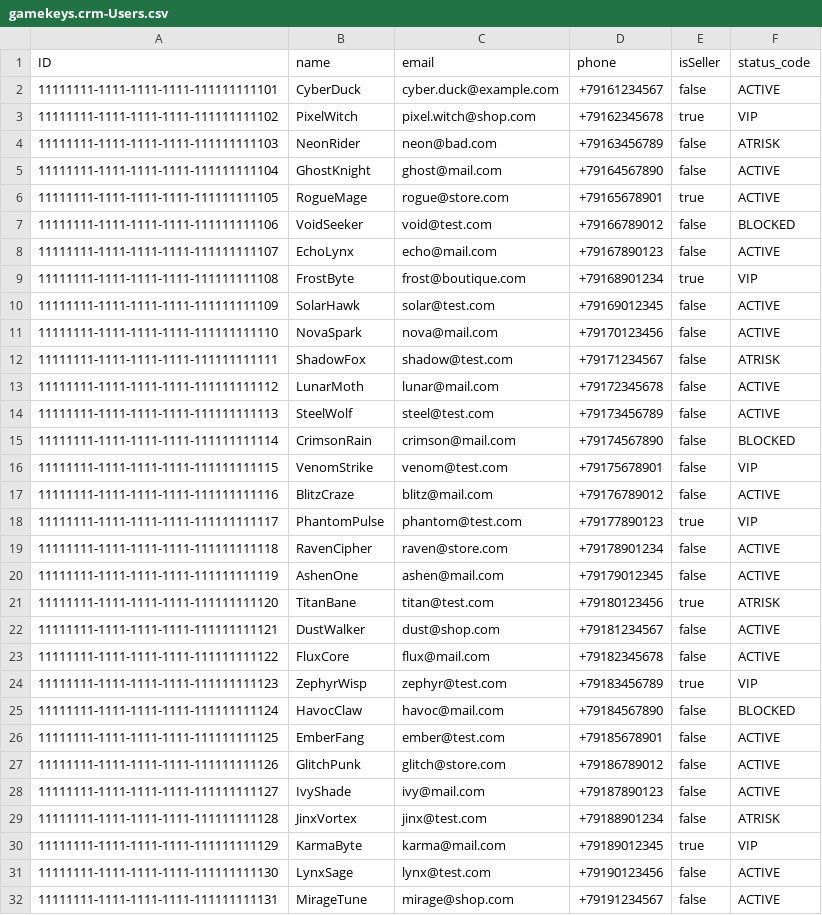
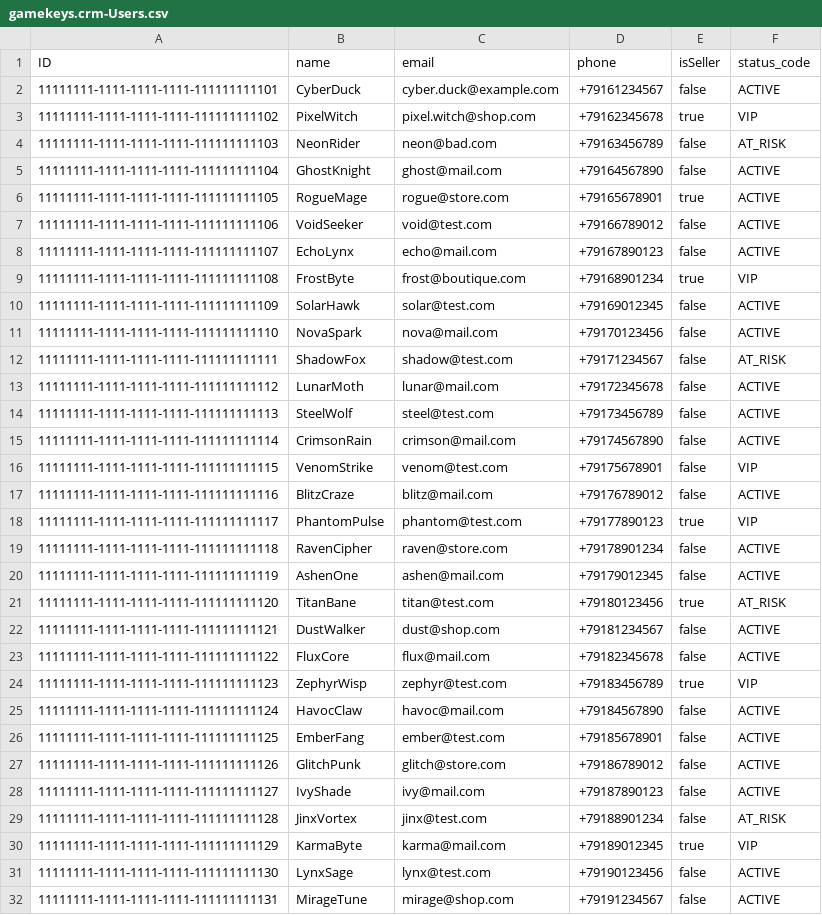
Before and after one commit to Trigletka/game_market, a CSV file: db/data/gamekeys.crm-Users.csv, drawn as a sheet; only a part is shown; the diff covers the shown part only.

```diff
--- a/db/data/gamekeys.crm-Users.csv
+++ b/db/data/gamekeys.crm-Users.csv
@@ -3,6 +3,6 @@ ID;name;email;phone;isSeller;status_code
 11111111-1111-1111-1111-111111111102;PixelWitch;pixel.witch@shop.com;+79162345678;true;VIP
-11111111-1111-1111-1111-111111111103;NeonRider;neon@bad.com;+79163456789;false;ATRISK
+11111111-1111-1111-1111-111111111103;NeonRider;neon@bad.com;+79163456789;false;AT_RISK
 11111111-1111-1111-1111-111111111104;GhostKnight;ghost@mail.com;+79164567890;false;ACTIVE
 11111111-1111-1111-1111-111111111105;RogueMage;rogue@store.com;+79165678901;true;ACTIVE
-11111111-1111-1111-1111-111111111106;VoidSeeker;void@test.com;+79166789012;false;BLOCKED
+11111111-1111-1111-1111-111111111106;VoidSeeker;void@test.com;+79166789012;false;ACTIVE
 11111111-1111-1111-1111-111111111107;EchoLynx;echo@mail.com;+79167890123;false;ACTIVE
@@ -11,6 +11,6 @@ ID;name;email;phone;isSeller;status_code
 11111111-1111-1111-1111-111111111110;NovaSpark;nova@mail.com;+79170123456;false;ACTIVE
-11111111-1111-1111-1111-111111111111;ShadowFox;shadow@test.com;+79171234567;false;ATRISK
+11111111-1111-1111-1111-111111111111;ShadowFox;shadow@test.com;+79171234567;false;AT_RISK
 11111111-1111-1111-1111-111111111112;LunarMoth;lunar@mail.com;+79172345678;false;ACTIVE
 11111111-1111-1111-1111-111111111113;SteelWolf;steel@test.com;+79173456789;false;ACTIVE
-11111111-1111-1111-1111-111111111114;CrimsonRain;crimson@mail.com;+79174567890;false;BLOCKED
+11111111-1111-1111-1111-111111111114;CrimsonRain;crimson@mail.com;+79174567890;false;ACTIVE
 11111111-1111-1111-1111-111111111115;VenomStrike;venom@test.com;+79175678901;false;VIP
@@ -20,3 +20,3 @@ ID;name;email;phone;isSeller;status_code
 11111111-1111-1111-1111-111111111119;AshenOne;ashen@mail.com;+79179012345;false;ACTIVE
-11111111-1111-1111-1111-111111111120;TitanBane;titan@test.com;+79180123456;true;ATRISK
+11111111-1111-1111-1111-111111111120;TitanBane;titan@test.com;+79180123456;true;AT_RISK
 11111111-1111-1111-1111-111111111121;DustWalker;dust@shop.com;+79181234567;false;ACTIVE
@@ -24,3 +24,3 @@ ID;name;email;phone;isSeller;status_code
 11111111-1111-1111-1111-111111111123;ZephyrWisp;zephyr@test.com;+79183456789;true;VIP
-11111111-1111-1111-1111-111111111124;HavocClaw;havoc@mail.com;+79184567890;false;BLOCKED
+11111111-1111-1111-1111-111111111124;HavocClaw;havoc@mail.com;+79184567890;false;ACTIVE
 11111111-1111-1111-1111-111111111125;EmberFang;ember@test.com;+79185678901;false;ACTIVE
@@ -28,3 +28,3 @@ ID;name;email;phone;isSeller;status_code
 11111111-1111-1111-1111-111111111127;IvyShade;ivy@mail.com;+79187890123;false;ACTIVE
-11111111-1111-1111-1111-111111111128;JinxVortex;jinx@test.com;+79188901234;false;ATRISK
+11111111-1111-1111-1111-111111111128;JinxVortex;jinx@test.com;+79188901234;false;AT_RISK
 11111111-1111-1111-1111-111111111129;KarmaByte;karma@mail.com;+79189012345;true;VIP
```
Also changed, not shown: 3 edited cells elsewhere in this file, db/data/gamekeys.crm-Interactions.csv, db/data/gamekeys.crm-Reviews.csv, 21 other files.
